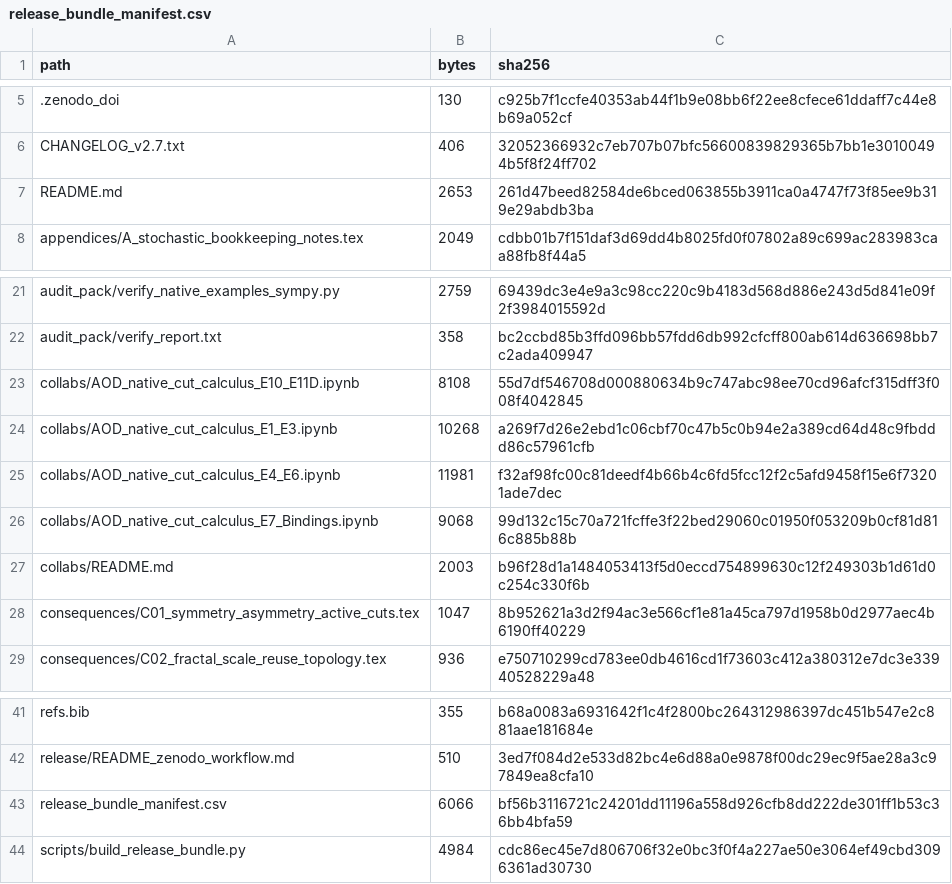
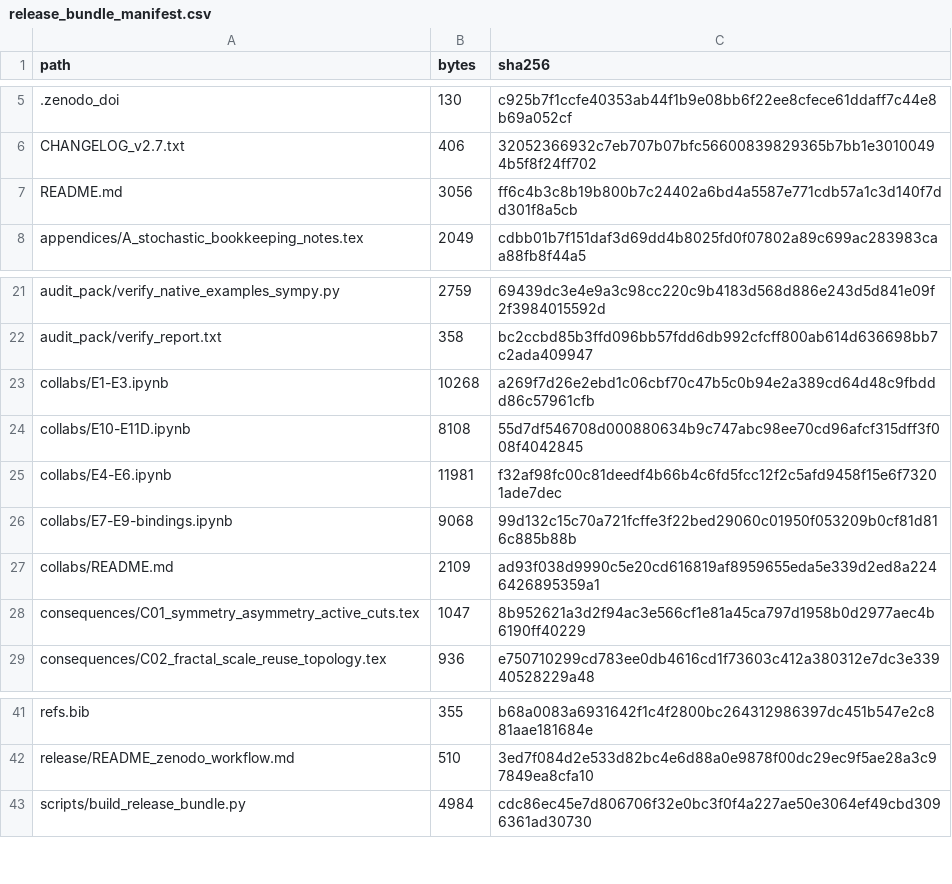
Before and after one commit to rpoyau/aod, a CSV file: release_bundle_manifest.csv, drawn as a sheet; only a part is shown, gaps mark what is left out.

```diff
--- a/release_bundle_manifest.csv
+++ b/release_bundle_manifest.csv
@@ -6,3 +6,3 @@ path,bytes,sha256
 CHANGELOG_v2.7.txt,406,32052366932c7eb707b07bfc56600839829365b7bb1e30100494b5f8f24ff702
-README.md,2653,261d47beed82584de6bced063855b3911ca0a4747f73f85ee9b319e29abdb3ba
+README.md,3056,ff6c4b3c8b19b800b7c24402a6bd4a5587e771cdb57a1c3d140f7dd301f8a5cb
 appendices/A_stochastic_bookkeeping_notes.tex,2049,cdbb01b7f151daf3d69dd4b8025fd0f07802a89c699ac283983caa88fb8f44a5
@@ -22,7 +22,7 @@ audit_pack/verify_native_examples_sympy.py,2759,69439dc3e4e9a3c98cc220c9b4183d56
 audit_pack/verify_report.txt,358,bc2ccbd85b3ffd096bb57fdd6db992cfcff800ab614d636698bb7c2ada409947
-collabs/AOD_native_cut_calculus_E10_E11D.ipynb,8108,55d7df546708d000880634b9c747abc98ee70cd96afcf315dff3f008f4042845
-collabs/AOD_native_cut_calculus_E1_E3.ipynb,10268,a269f7d26e2ebd1c06cbf70c47b5c0b94e2a389cd64d48c9fbddd86c57961cfb
-collabs/AOD_native_cut_calculus_E4_E6.ipynb,11981,f32af98fc00c81deedf4b66b4c6fd5fcc12f2c5afd9458f15e6f73201ade7dec
-collabs/AOD_native_cut_calculus_E7_Bindings.ipynb,9068,99d132c15c70a721fcffe3f22bed29060c01950f053209b0cf81d816c885b88b
-collabs/README.md,2003,b96f28d1a1484053413f5d0eccd754899630c12f249303b1d61d0c254c330f6b
+collabs/E1-E3.ipynb,10268,a269f7d26e2ebd1c06cbf70c47b5c0b94e2a389cd64d48c9fbddd86c57961cfb
+collabs/E10-E11D.ipynb,8108,55d7df546708d000880634b9c747abc98ee70cd96afcf315dff3f008f4042845
+collabs/E4-E6.ipynb,11981,f32af98fc00c81deedf4b66b4c6fd5fcc12f2c5afd9458f15e6f73201ade7dec
+collabs/E7-E9-bindings.ipynb,9068,99d132c15c70a721fcffe3f22bed29060c01950f053209b0cf81d816c885b88b
+collabs/README.md,2109,ad93f038d9990c5e20cd616819af8959655eda5e339d2ed8a2246426895359a1
 consequences/C01_symmetry_asymmetry_active_cuts.tex,1047,8b952621a3d2f94ac3e566cf1e81a45ca797d1958b0d2977aec4b6190ff40229
@@ -42,3 +42,2 @@ refs.bib,355,b68a0083a6931642f1c4f2800bc264312986397dc451b547e2c881aae181684e
 release/README_zenodo_workflow.md,510,3ed7f084d2e533d82bc4e6d88a0e9878f00dc29ec9f5ae28a3c97849ea8cfa10
-release_bundle_manifest.csv,6066,bf56b3116721c24201dd11196a558d926cfb8dd222de301ff1b53c36bb4bfa59
 scripts/build_release_bundle.py,4984,cdc86ec45e7d806706f32e0bc3f0f4a227ae50e3064ef49cbd3096361ad30730
```
Also changed, not shown: 6 other files.
